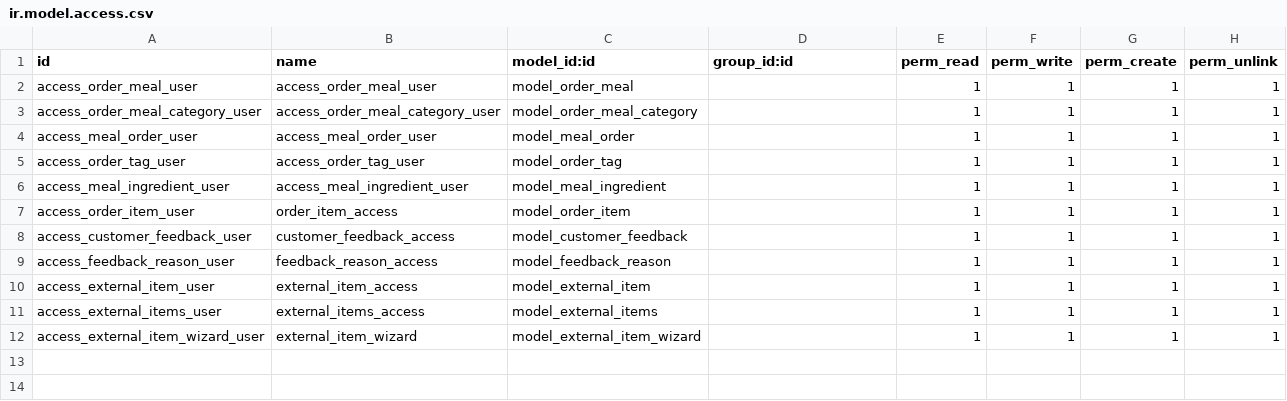
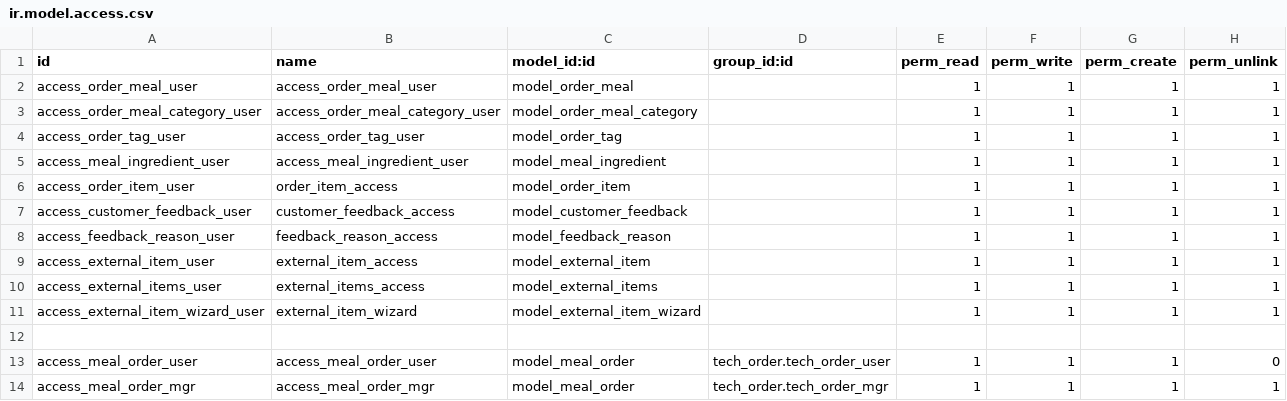
Before and after one commit to Eng-Elias/odoo_training, a CSV file: addons/tech_order/security/ir.model.access.csv, drawn as a sheet; removed rows and columns are numbered as before the commit, all else as after; the diff names each change by its address in the sheet, - before the commit and + after, or states it on an @@ line.

Commit message:
session11 (security, users, groups)

```diff
--- a/addons/tech_order/security/ir.model.access.csv
+++ b/addons/tech_order/security/ir.model.access.csv
-row 4: access_meal_order_user | access_meal_order_user | model_meal_order |  | 1 | 1 | 1 | 1
+row 12: (empty)
+row 13: access_meal_order_user | access_meal_order_user | model_meal_order | tech_order.tech_order_user | 1 | 1 | 1 | 0
+row 14: access_meal_order_mgr | access_meal_order_mgr | model_meal_order | tech_order.tech_order_mgr | 1 | 1 | 1 | 1
```
Also changed, not shown: 7 other files.
